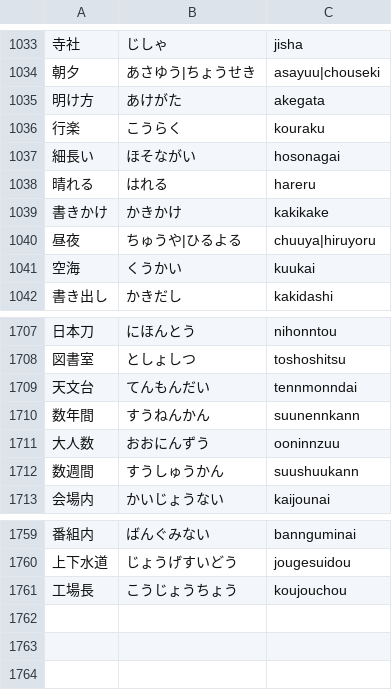
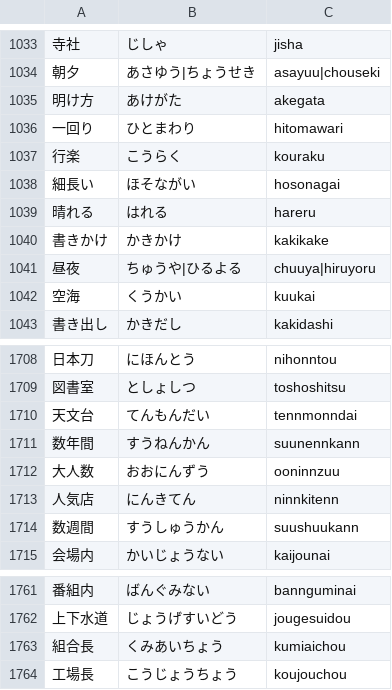
Before and after one commit to marmooo/kanji-typing, a TSV file: src/data/2.tsv, drawn as a sheet; only a part is shown, gaps mark what is left out.

```diff
--- a/src/data/2.tsv
+++ b/src/data/2.tsv
@@ -1035,2 +1035,3 @@
 明け方	あけがた	akegata
+一回り	ひとまわり	hitomawari
 行楽	こうらく	kouraku
@@ -1711,2 +1712,3 @@
 大人数	おおにんずう	ooninnzuu
+人気店	にんきてん	ninnkitenn
 数週間	すうしゅうかん	suushuukann
@@ -1760,2 +1762,3 @@
 上下水道	じょうげすいどう	jougesuidou
+組合長	くみあいちょう	kumiaichou
 工場長	こうじょうちょう	koujouchou
```
Also changed, not shown: src/data/3.tsv, src/data/4.tsv, 7 other files.
